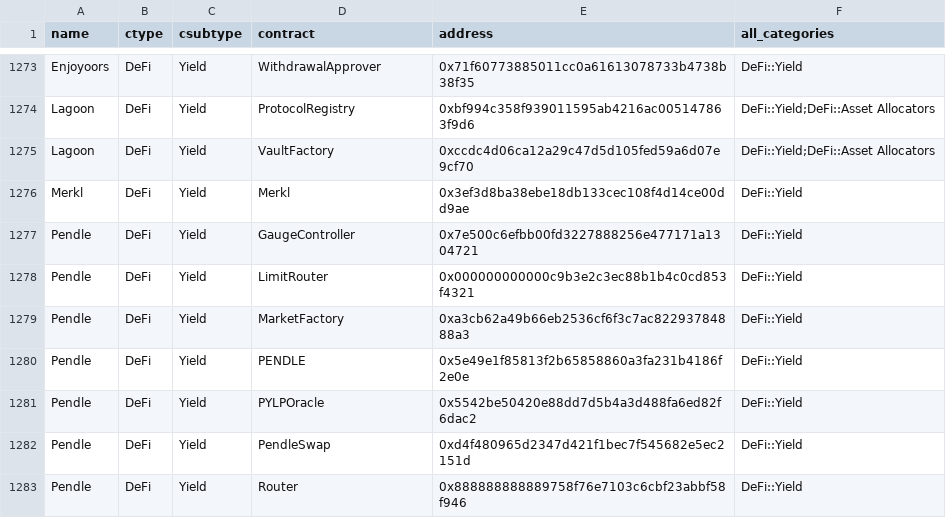
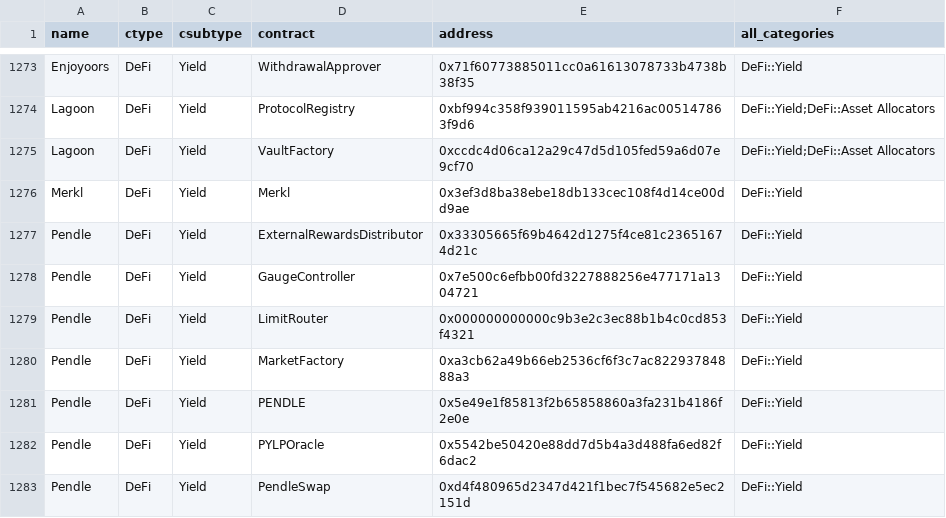
Before and after one commit to monad-crypto/protocols, a CSV file: protocols-mainnet.csv, drawn as a sheet; only a part is shown, gaps mark what is left out; the shorter side is filled out with more unchanged rows; the diff names each change by its address in the sheet, - before the commit and + after, or states it on an @@ line.

```diff
--- a/protocols-mainnet.csv
+++ b/protocols-mainnet.csv
+row 1277: Pendle | DeFi | Yield | ExternalRewardsDistributor | 0x33305665f69b4642d1275f4ce81c23651674d21c | DeFi::Yield
```
Also changed, not shown: 1 other file.
